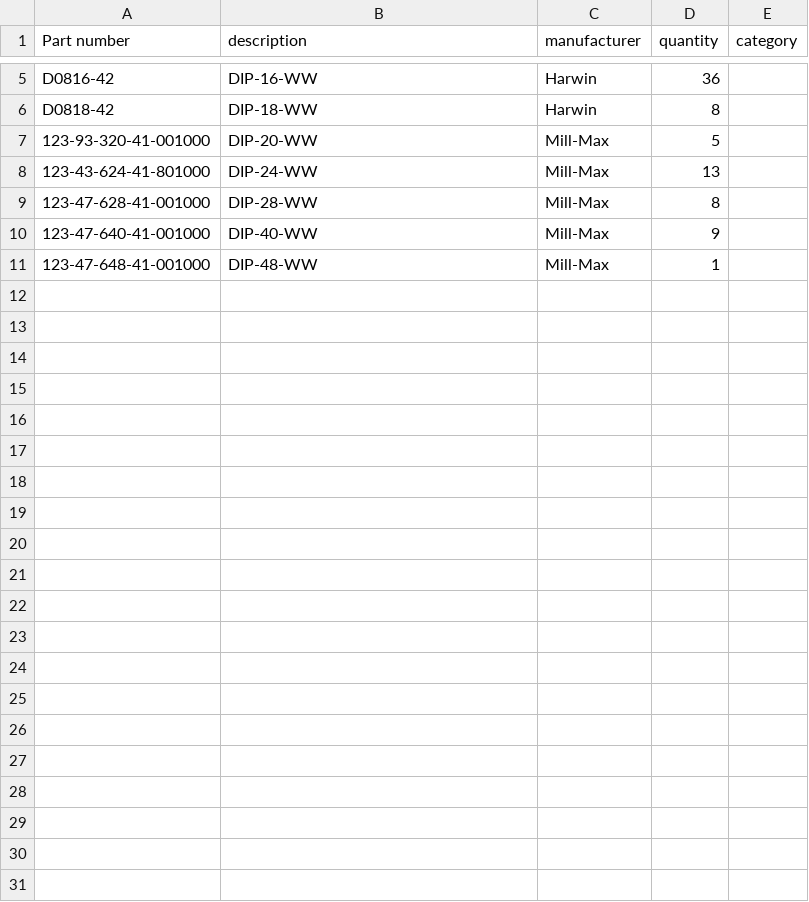
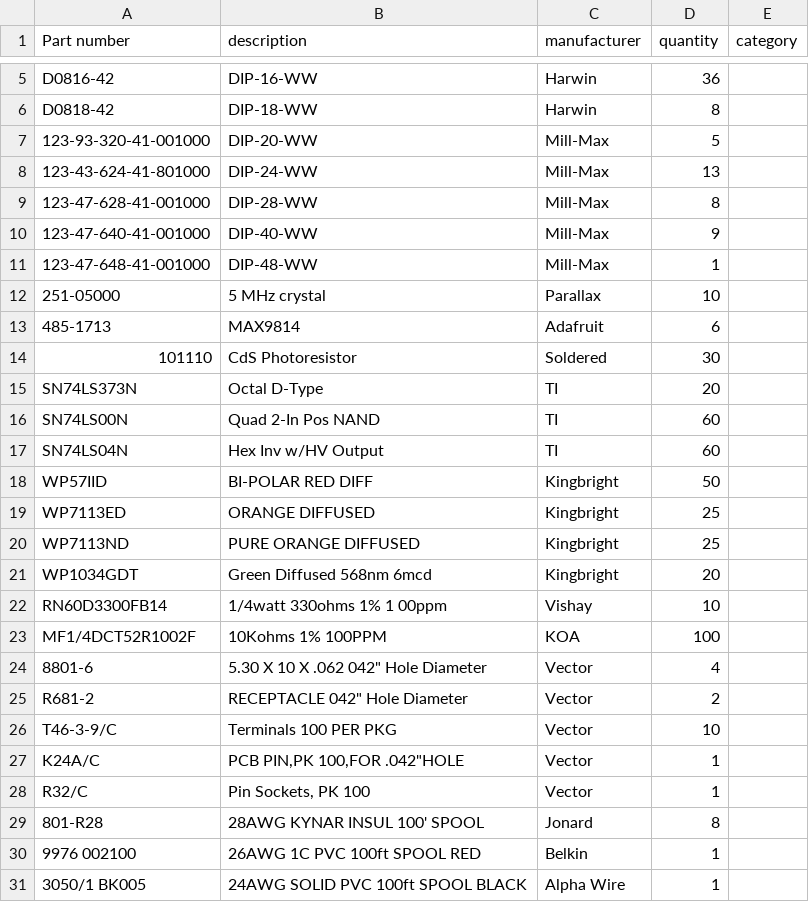
Before and after one commit to cartheur/parts-is-parts, a CSV file: inventory/list.csv, drawn as a sheet; only a part is shown, gaps mark what is left out.

Commit message:
Update list

```diff
--- a/inventory/list.csv
+++ b/inventory/list.csv
@@ -11 +11,21 @@ D0818-42,DIP-18-WW,Harwin,8
 123-47-648-41-001000,DIP-48-WW,Mill-Max,1
+251-05000,5 MHz crystal,Parallax,10
+485-1713,MAX9814,Adafruit,6
+101110,CdS Photoresistor,Soldered,30
+SN74LS373N,Octal D-Type,TI,20
+SN74LS00N,Quad 2-In Pos NAND,TI,60
+SN74LS04N,Hex Inv w/HV Output,TI,60
+WP57IID,BI-POLAR RED DIFF,Kingbright,50
+WP7113ED,ORANGE DIFFUSED,Kingbright,25
+WP7113ND,PURE ORANGE DIFFUSED,Kingbright,25
+WP1034GDT,Green Diffused 568nm 6mcd,Kingbright,20
+RN60D3300FB14,1/4watt 330ohms 1% 1 00ppm,Vishay,10
+MF1/4DCT52R1002F,10Kohms 1% 100PPM,KOA,100
+8801-6,"5.30 X 10 X .062 042"" Hole Diameter",Vector,4
+R681-2,"RECEPTACLE 042"" Hole Diameter",Vector,2
+T46-3-9/C,Terminals 100 PER PKG,Vector,10
+K24A/C,"PCB PIN,PK 100,FOR .042""HOLE",Vector,1
+R32/C,"Pin Sockets, PK 100",Vector,1
+801-R28,28AWG KYNAR INSUL 100' SPOOL,Jonard,8
+9976 002100,26AWG 1C PVC 100ft SPOOL RED,Belkin,1
+3050/1 BK005,24AWG SOLID PVC 100ft SPOOL BLACK,Alpha Wire,1
```
